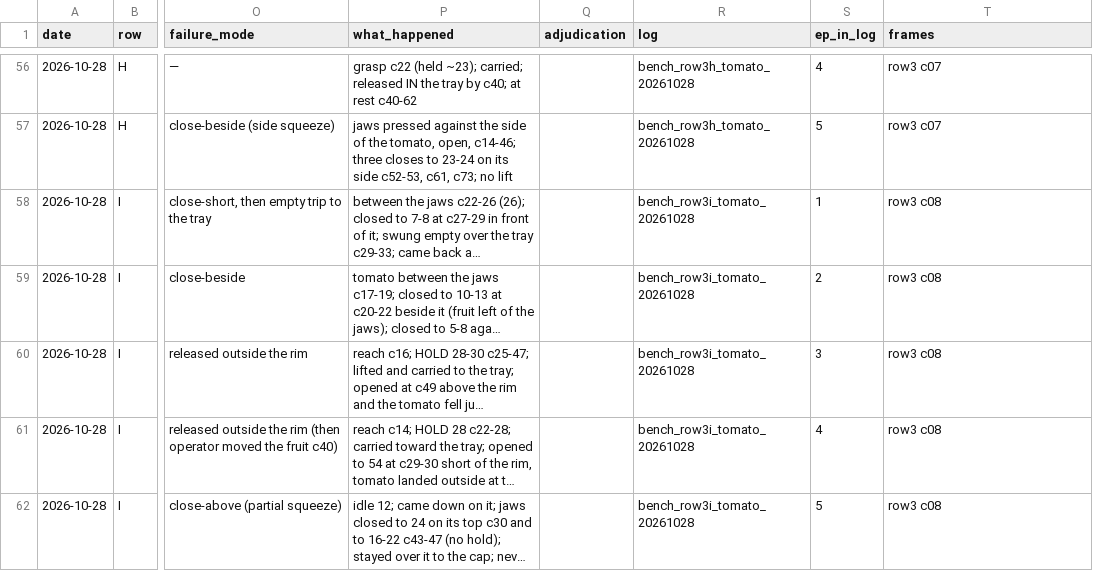
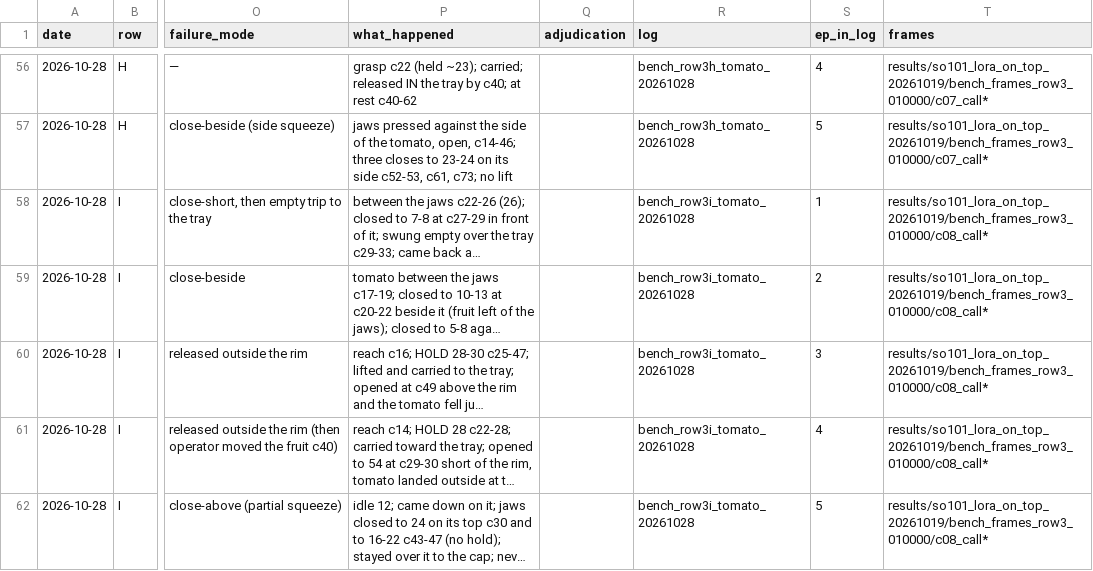
Before and after one commit to Gitgai/lerobot, a CSV file: projects/testproject/results/so101_bench_20261019/trials.csv, drawn as a sheet; only a part is shown, gaps mark what is left out; long unchanged cells end in …; the diff covers the shown part only; the diff names each change by its address in the sheet, - before the commit and + after, or states it on an @@ line.

```diff
--- a/projects/testproject/results/so101_bench_20261019/trials.csv
+++ b/projects/testproject/results/so101_bench_20261019/trials.csv
-T56:T57 (frames): row3 c07
+T56:T57 (frames): results/so101_lora_on_top_20261019/bench_frames_row3_010000/c07_call*
-T58:T62 (frames): row3 c08
+T58:T62 (frames): results/so101_lora_on_top_20261019/bench_frames_row3_010000/c08_call*
```
Also changed, not shown: 54 edited cells elsewhere in this file, projects/testproject/results/so101_bench_20261019/trials_full.csv, 2 other files.
